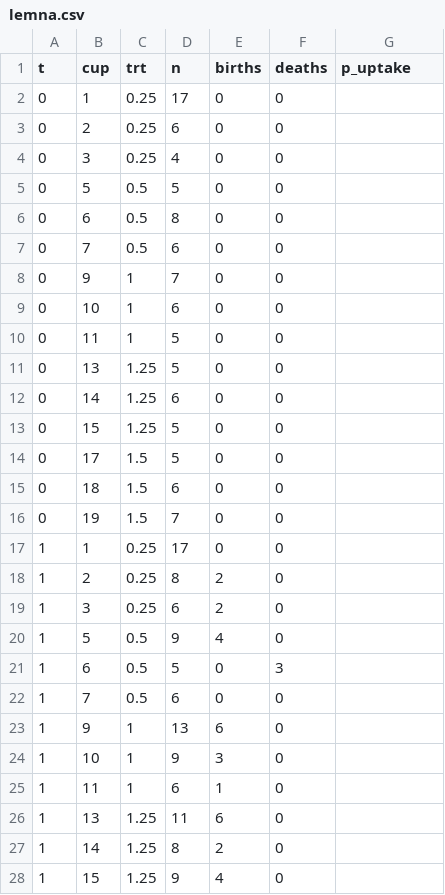
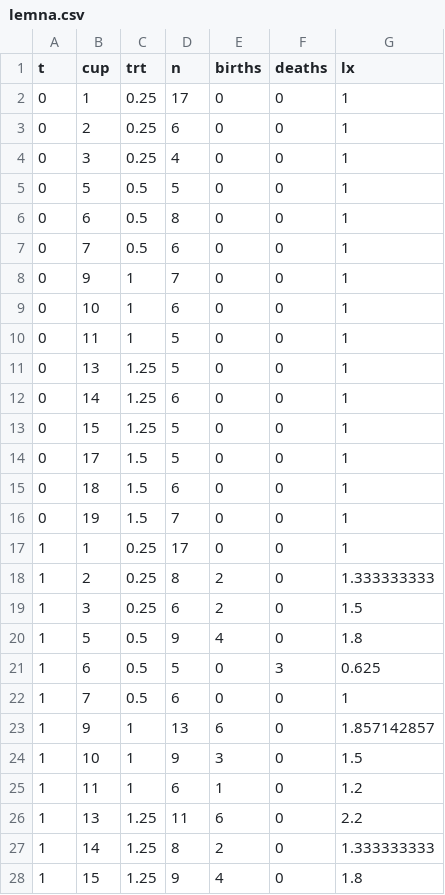
Before and after one commit to ryantmeyer98/Data_Analysis, a CSV file: Data/Other/popeco/lemna.csv, drawn as a sheet; only a part is shown; the diff covers the shown part only.

```diff
--- a/Data/Other/popeco/lemna.csv
+++ b/Data/Other/popeco/lemna.csv
@@ -1,28 +1,28 @@
-t,cup,trt,n,births,deaths,p_uptake
-0,1,0.25,17,0,0,
-0,2,0.25,6,0,0,
-0,3,0.25,4,0,0,
-0,5,0.5,5,0,0,
-0,6,0.5,8,0,0,
-0,7,0.5,6,0,0,
-0,9,1,7,0,0,
-0,10,1,6,0,0,
-0,11,1,5,0,0,
-0,13,1.25,5,0,0,
-0,14,1.25,6,0,0,
-0,15,1.25,5,0,0,
-0,17,1.5,5,0,0,
-0,18,1.5,6,0,0,
-0,19,1.5,7,0,0,
-1,1,0.25,17,0,0,
-1,2,0.25,8,2,0,
-1,3,0.25,6,2,0,
-1,5,0.5,9,4,0,
-1,6,0.5,5,0,3,
-1,7,0.5,6,0,0,
-1,9,1,13,6,0,
-1,10,1,9,3,0,
-1,11,1,6,1,0,
-1,13,1.25,11,6,0,
-1,14,1.25,8,2,0,
-1,15,1.25,9,4,0,
+t,cup,trt,n,births,deaths,lx
+0,1,0.25,17,0,0,1
+0,2,0.25,6,0,0,1
+0,3,0.25,4,0,0,1
+0,5,0.5,5,0,0,1
+0,6,0.5,8,0,0,1
+0,7,0.5,6,0,0,1
+0,9,1,7,0,0,1
+0,10,1,6,0,0,1
+0,11,1,5,0,0,1
+0,13,1.25,5,0,0,1
+0,14,1.25,6,0,0,1
+0,15,1.25,5,0,0,1
+0,17,1.5,5,0,0,1
+0,18,1.5,6,0,0,1
+0,19,1.5,7,0,0,1
+1,1,0.25,17,0,0,1
+1,2,0.25,8,2,0,1.333333333
+1,3,0.25,6,2,0,1.5
+1,5,0.5,9,4,0,1.8
+1,6,0.5,5,0,3,0.625
+1,7,0.5,6,0,0,1
+1,9,1,13,6,0,1.857142857
+1,10,1,9,3,0,1.5
+1,11,1,6,1,0,1.2
+1,13,1.25,11,6,0,2.2
+1,14,1.25,8,2,0,1.333333333
+1,15,1.25,9,4,0,1.8
```
Also changed, not shown: 48 edited cells elsewhere in this file, 8 other files.
